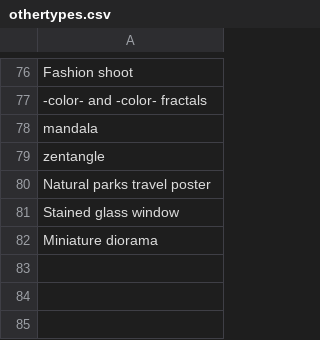
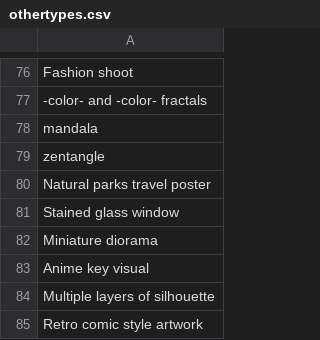
Before and after one commit to AIrjen/OneButtonPrompt, a CSV file: csvfiles/othertypes.csv, drawn as a sheet; only a part is shown, gaps mark what is left out; the diff names each change by its address in the sheet, - before the commit and + after, or states it on an @@ line.

Commit message:
added multiple image types and other types

```diff
--- a/csvfiles/othertypes.csv
+++ b/csvfiles/othertypes.csv
+row 83: Anime key visual
+row 84: Multiple layers of silhouette
+row 85: Retro comic style artwork
```
Also changed, not shown: 2 other files.
